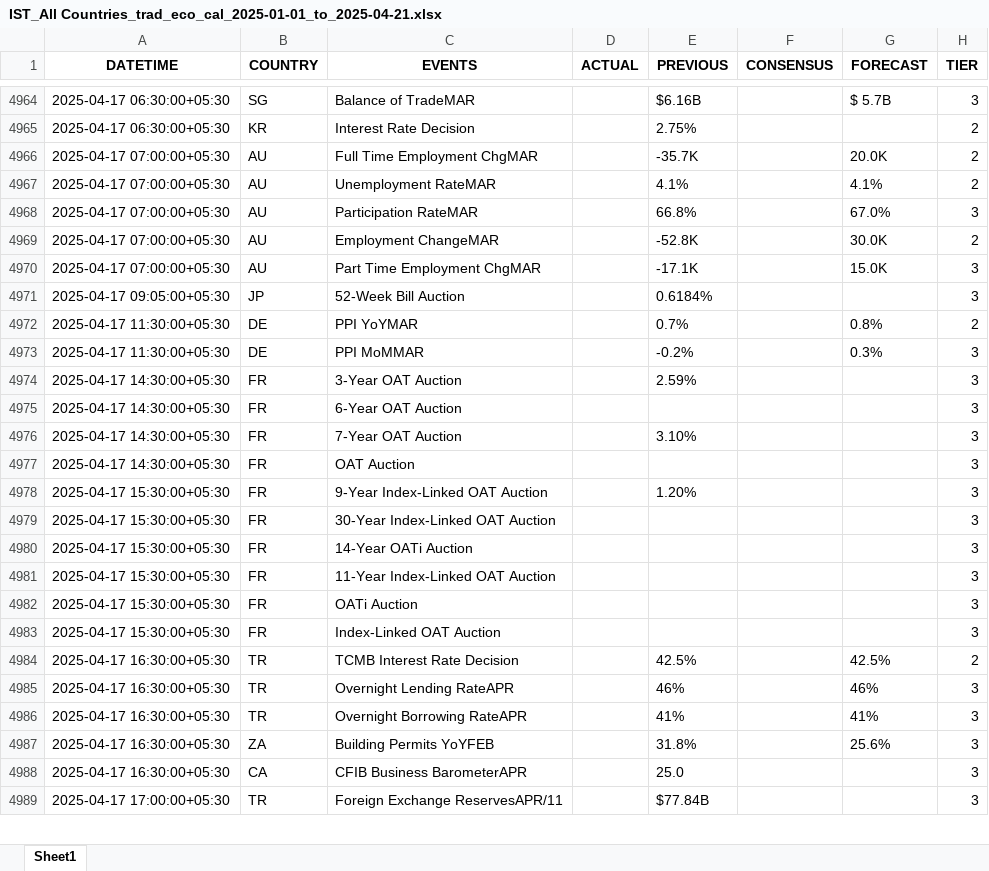
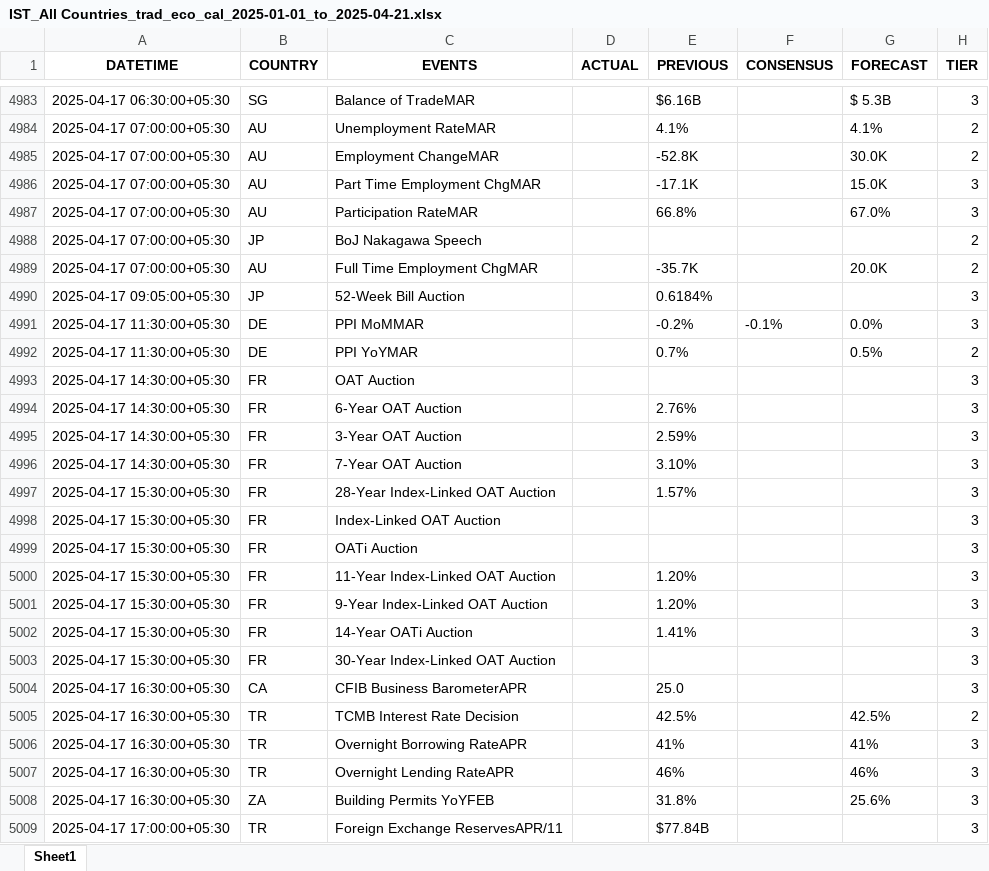
Before and after one commit to krishanggupta/financialmarketanalysis, an Excel workbook: Input_data/IST_All Countries_trad_eco_cal_2025-01-01_to_2025-04-21.xlsx, sheet Sheet1, drawn as a sheet; only a part is shown, gaps mark what is left out; values as stored, in another font and other column widths than the file's, no borders; removed rows and columns are numbered as before the commit, all else as after; the diff covers the shown part only; the diff names each change by its address in the sheet, - before the commit and + after, or states it on an @@ line.

```diff
--- a/Input_data/IST_All Countries_trad_eco_cal_2025-01-01_to_2025-04-21.xlsx (sheet Sheet1)
+++ b/Input_data/IST_All Countries_trad_eco_cal_2025-01-01_to_2025-04-21.xlsx (sheet Sheet1)
-G4983 (FORECAST): $ 5.7B
+G4983 (FORECAST): $ 5.3B
-row 4965: 2025-04-17 06:30:00+05:30 | KR | Interest Rate Decision |  | 2.75% |  |  | 2
@@ row 4968 moved to row 4987: 2025-04-17 07:00:00+05:30 @@
+row 4988: 2025-04-17 07:00:00+05:30 | JP | BoJ Nakagawa Speech |  |  |  |  | 2
@@ row 4966 moved to row 4989: 2025-04-17 07:00:00+05:30 @@
+row 4991: 2025-04-17 11:30:00+05:30 | DE | PPI MoMMAR |  | -0.2% | -0.1% | 0.0% | 3
-G4992 (FORECAST): 0.8%
+G4992 (FORECAST): 0.5%
-row 4973: 2025-04-17 11:30:00+05:30 | DE | PPI MoMMAR |  | -0.2% |  | 0.3% | 3
+row 4993: 2025-04-17 14:30:00+05:30 | FR | OAT Auction |  |  |  |  | 3
+row 4994: 2025-04-17 14:30:00+05:30 | FR | 6-Year OAT Auction |  | 2.76% |  |  | 3
-row 4975: 2025-04-17 14:30:00+05:30 | FR | 6-Year OAT Auction |  |  |  |  | 3
-A4997 (DATETIME): 2025-04-17 14:30:00+05:30
+A4997 (DATETIME): 2025-04-17 15:30:00+05:30
-C4997 (EVENTS): OAT Auction
+C4997 (EVENTS): 28-Year Index-Linked OAT Auction
-E4997 (PREVIOUS): (empty)
+E4997 (PREVIOUS): 1.57%
@@ row 4983 moved to row 4998: 2025-04-17 15:30:00+05:30 @@
@@ row 4982 moved to row 4999: 2025-04-17 15:30:00+05:30 @@
+row 5000: 2025-04-17 15:30:00+05:30 | FR | 11-Year Index-Linked OAT Auction |  | 1.20% |  |  | 3
+row 5002: 2025-04-17 15:30:00+05:30 | FR | 14-Year OATi Auction |  | 1.41% |  |  | 3
-row 4980: 2025-04-17 15:30:00+05:30 | FR | 14-Year OATi Auction |  |  |  |  | 3
-row 4981: 2025-04-17 15:30:00+05:30 | FR | 11-Year Index-Linked OAT Auction |  |  |  |  | 3
@@ row 4988 moved to row 5004: 2025-04-17 16:30:00+05:30 @@
@@ row 4985 moved to row 5007: 2025-04-17 16:30:00+05:30 @@
```
Also changed, not shown: 31 added rows, 10 removed rows, 1559 moved rows and 56 edited cells elsewhere in this sheet, Input_data/IST_US_trad_eco_cal_2025-01-01_to_2025-04-21.xlsx, 2 other files.
